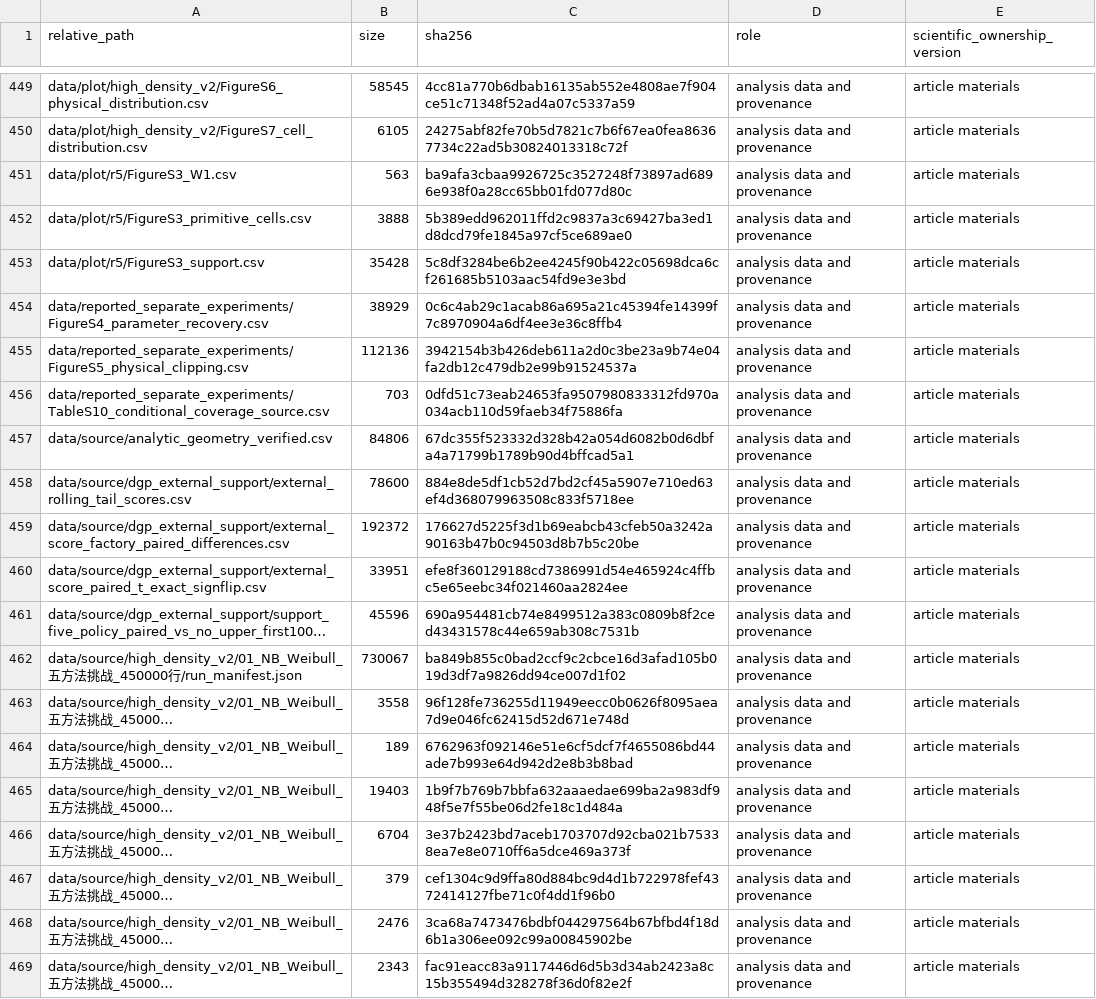
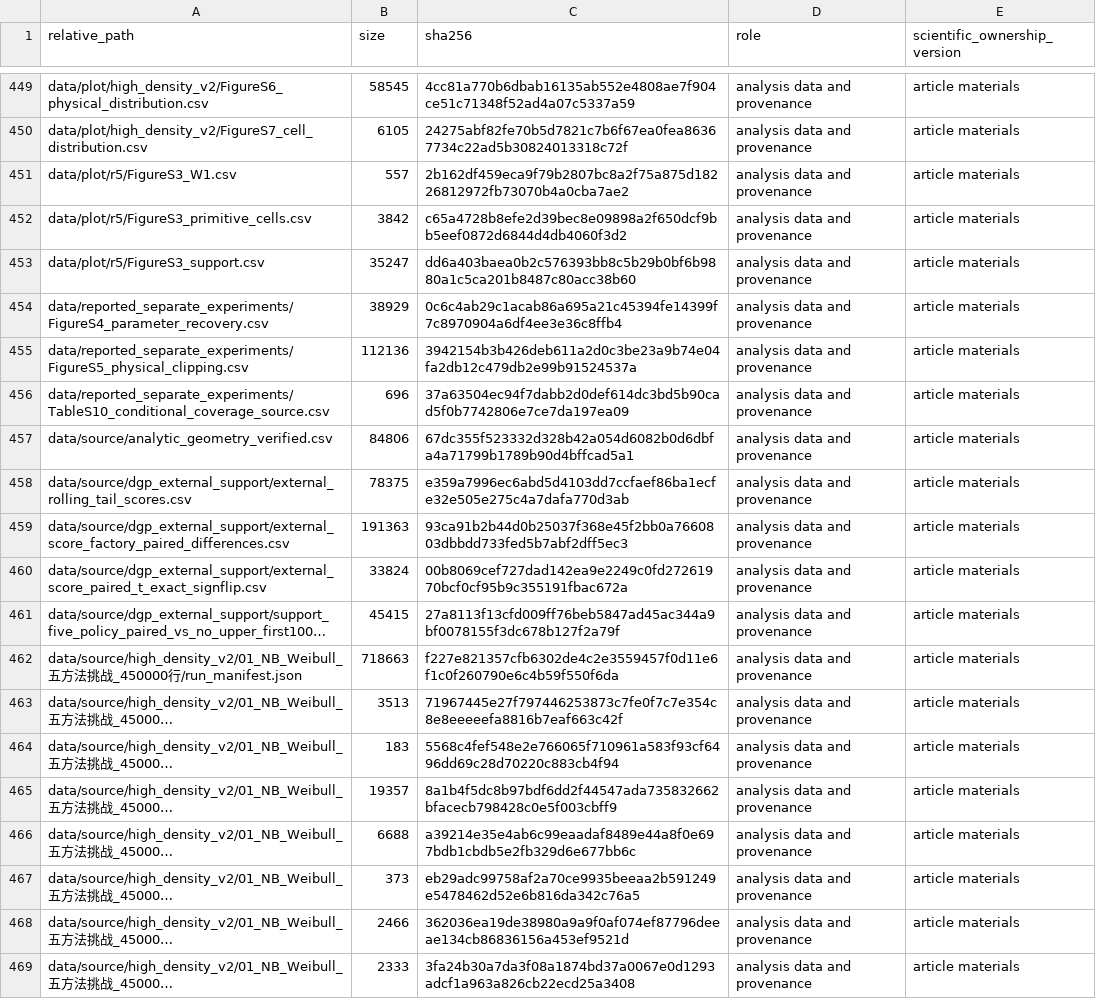
Before and after one commit to riddlehuang05/extreme-demand-tariff-analysis, a CSV file: FINAL_REPOSITORY_SHA256.csv, drawn as a sheet; only a part is shown, gaps mark what is left out; long unchanged cells end in …; the diff covers the shown part only; the diff names each change by its address in the sheet, - before the commit and + after, or states it on an @@ line.

Commit message:
Align repository checksums with tracked files

```diff
--- a/FINAL_REPOSITORY_SHA256.csv
+++ b/FINAL_REPOSITORY_SHA256.csv
-B451 (size): 563
+B451 (size): 557
-C451 (sha256): ba9afa3cbaa9926725c3527248f73897ad6896e938f0a28cc65bb01fd077d80c
+C451 (sha256): 2b162df459eca9f79b2807bc8a2f75a875d18226812972fb73070b4a0cba7ae2
-B452 (size): 3888
+B452 (size): 3842
-C452 (sha256): 5b389edd962011ffd2c9837a3c69427ba3ed1d8dcd79fe1845a97cf5ce689ae0
+C452 (sha256): c65a4728b8efe2d39bec8e09898a2f650dcf9bb5eef0872d6844d4db4060f3d2
-B453 (size): 35428
+B453 (size): 35247
-C453 (sha256): 5c8df3284be6b2ee4245f90b422c05698dca6cf261685b5103aac54fd9e3e3bd
+C453 (sha256): dd6a403baea0b2c576393bb8c5b29b0bf6b9880a1c5ca201b8487c80acc38b60
-B456 (size): 703
+B456 (size): 696
-C456 (sha256): 0dfd51c73eab24653fa9507980833312fd970a034acb110d59faeb34f75886fa
+C456 (sha256): 37a63504ec94f7dabb2d0def614dc3bd5b90cad5f0b7742806e7ce7da197ea09
-B458 (size): 78600
+B458 (size): 78375
-C458 (sha256): 884e8de5df1cb52d7bd2cf45a5907e710ed63ef4d368079963508c833f5718ee
+C458 (sha256): e359a7996ec6abd5d4103dd7ccfaef86ba1ecfe32e505e275c4a7dafa770d3ab
-B459 (size): 192372
+B459 (size): 191363
-C459 (sha256): 176627d5225f3d1b69eabcb43cfeb50a3242a90163b47b0c94503d8b7b5c20be
+C459 (sha256): 93ca91b2b44d0b25037f368e45f2bb0a7660803dbbdd733fed5b7abf2dff5ec3
-B460 (size): 33951
+B460 (size): 33824
-C460 (sha256): efe8f360129188cd7386991d54e465924c4ffbc5e65eebc34f021460aa2824ee
+C460 (sha256): 00b8069cef727dad142ea9e2249c0fd27261970bcf0cf95b9c355191fbac672a
-B461 (size): 45596
+B461 (size): 45415
-C461 (sha256): 690a954481cb74e8499512a383c0809b8f2ced43431578c44e659ab308c7531b
+C461 (sha256): 27a8113f13cfd009ff76beb5847ad45ac344a9bf0078155f3dc678b127f2a79f
-B462 (size): 730067
+B462 (size): 718663
-C462 (sha256): ba849b855c0bad2ccf9c2cbce16d3afad105b019d3df7a9826dd94ce007d1f02
+C462 (sha256): f227e821357cfb6302de4c2e3559457f0d11e6f1c0f260790e6c4b59f550f6da
-B463 (size): 3558
+B463 (size): 3513
-C463 (sha256): 96f128fe736255d11949eecc0b0626f8095aea7d9e046fc62415d52d671e748d
+C463 (sha256): 71967445e27f797446253873c7fe0f7c7e354c8e8eeeeefa8816b7eaf663c42f
-B464 (size): 189
+B464 (size): 183
-C464 (sha256): 6762963f092146e51e6cf5dcf7f4655086bd44ade7b993e64d942d2e8b3b8bad
+C464 (sha256): 5568c4fef548e2e766065f710961a583f93cf6496dd69c28d70220c883cb4f94
-B465 (size): 19403
+B465 (size): 19357
-C465 (sha256): 1b9f7b769b7bbfa632aaaedae699ba2a983df948f5e7f55be06d2fe18c1d484a
+C465 (sha256): 8a1b4f5dc8b97bdf6dd2f44547ada735832662bfacecb798428c0e5f003cbff9
-B466 (size): 6704
+B466 (size): 6688
-C466 (sha256): 3e37b2423bd7aceb1703707d92cba021b75338ea7e8e0710ff6a5dce469a373f
+C466 (sha256): a39214e35e4ab6c99eaadaf8489e44a8f0e697bdb1cbdb5e2fb329d6e677bb6c
-B467 (size): 379
+B467 (size): 373
-C467 (sha256): cef1304c9d9ffa80d884bc9d4d1b722978fef4372414127fbe71c0f4dd1f96b0
+C467 (sha256): eb29adc99758af2a70ce9935beeaa2b591249e5478462d52e6b816da342c76a5
-B468 (size): 2476
+B468 (size): 2466
-C468 (sha256): 3ca68a7473476bdbf044297564b67bfbd4f18d6b1a306ee092c99a00845902be
+C468 (sha256): 362036ea19de38980a9a9f0af074ef87796deeae134cb86836156a453ef9521d
-B469 (size): 2343
+B469 (size): 2333
-C469 (sha256): fac91eacc83a9117446d6d5b3d34ab2423a8c15b355494d328278f36d0f82e2f
+C469 (sha256): 3fa24b30a7da3f08a1874bd37a0067e0d1293adcf1a963a826cb22ecd25a3408
```
Also changed, not shown: 114 edited cells elsewhere in this file, 1 other file.
